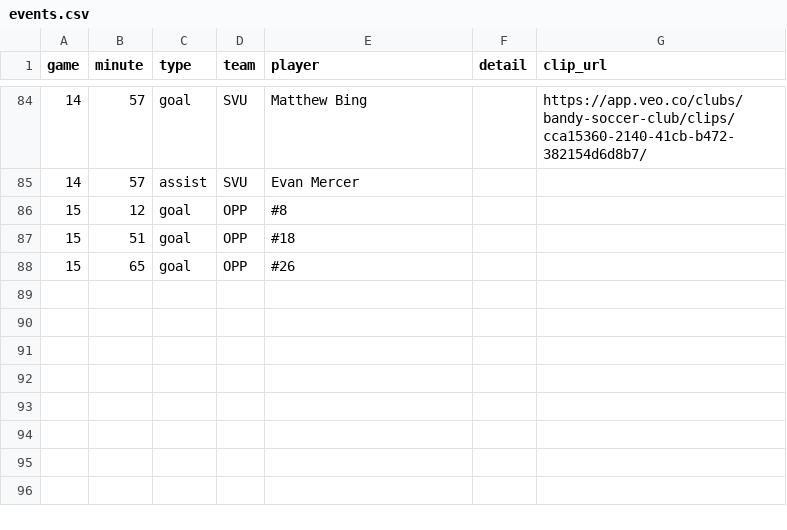
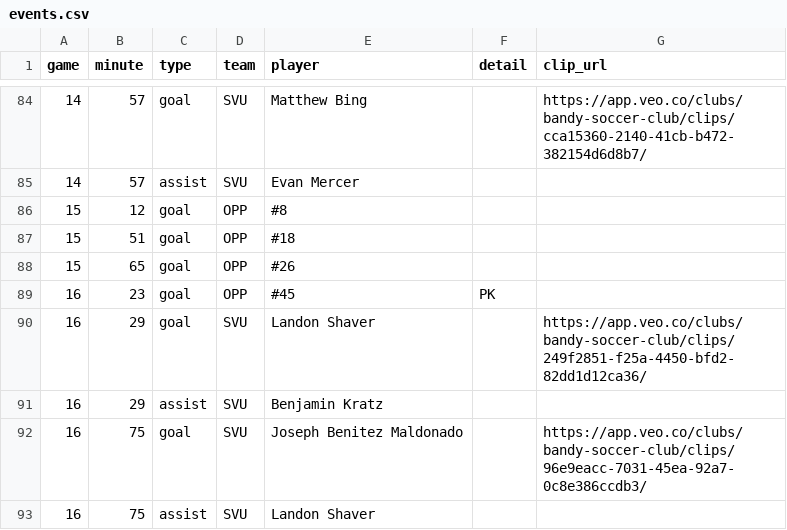
Before and after one commit to zpbandy-art/svu-u16-team-site, a CSV file: events.csv, drawn as a sheet; only a part is shown, gaps mark what is left out; the diff names each change by its address in the sheet, - before the commit and + after, or states it on an @@ line.

```diff
--- a/events.csv
+++ b/events.csv
+row 89: 16 | 23 | goal | OPP | #45 | PK
+row 90: 16 | 29 | goal | SVU | Landon Shaver |  | https://app.veo.co/clubs/bandy-soccer-club/clips/249f2851-f25a-4450-bfd2-82dd1d12ca36/
+row 91: 16 | 29 | assist | SVU | Benjamin Kratz
+row 92: 16 | 75 | goal | SVU | Joseph Benitez Maldonado |  | https://app.veo.co/clubs/bandy-soccer-club/clips/96e9eacc-7031-45ea-92a7-0c8e386ccdb3/
+row 93: 16 | 75 | assist | SVU | Landon Shaver
```
Also changed, not shown: absences.csv, keepers.csv, 9 other files.
